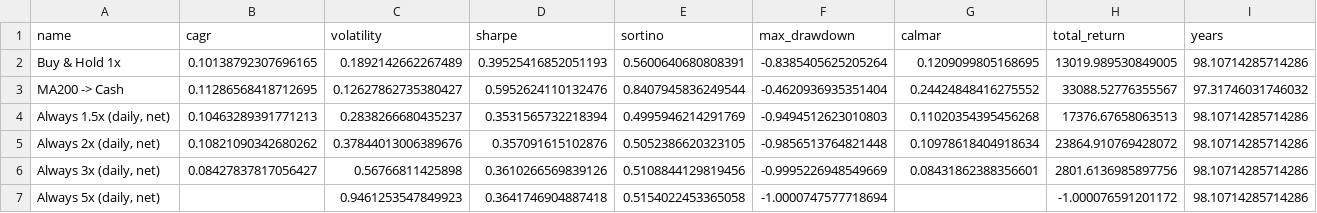
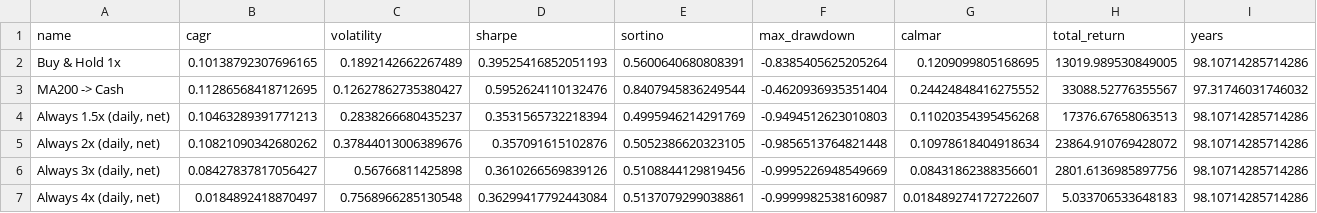
Before and after one commit to Taff1887/leveraged-trend-following, a CSV file: results/faber_step2_leverage_index.csv, drawn as a sheet; removed rows and columns are numbered as before the commit, all else as after; the diff names each change by its address in the sheet, - before the commit and + after, or states it on an @@ line.

```diff
--- a/results/faber_step2_leverage_index.csv
+++ b/results/faber_step2_leverage_index.csv
-row 7: Always 5x (daily, net) |  | 0.9461253547849923 | 0.3641746904887418 | 0.5154022453365058 | -1.0000747577718694 |  | -1.000076591201172 | 98.10714285714286
+row 7: Always 4x (daily, net) | 0.0184892418870497 | 0.7568966285130548 | 0.36299417792443084 | 0.5137079299038861 | -0.9999982538160987 | 0.018489274172722607 | 5.033706533648183 | 98.10714285714286
```
Also changed, not shown: results/faber_step4_inverted_2000plus.csv, results/faber_step4_inverted_strategy.csv, 35 other files.
